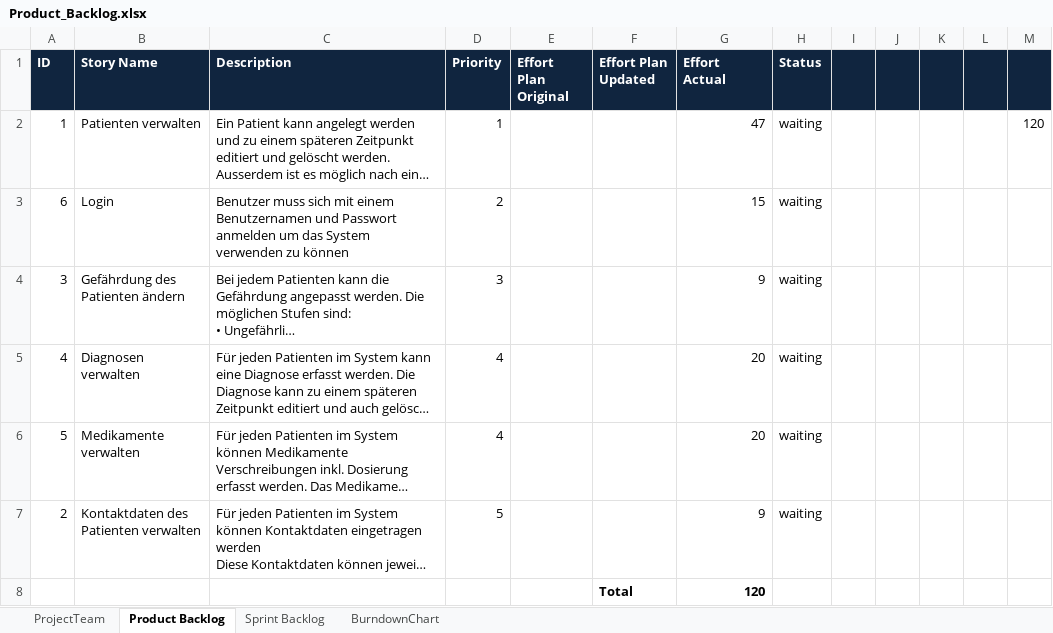
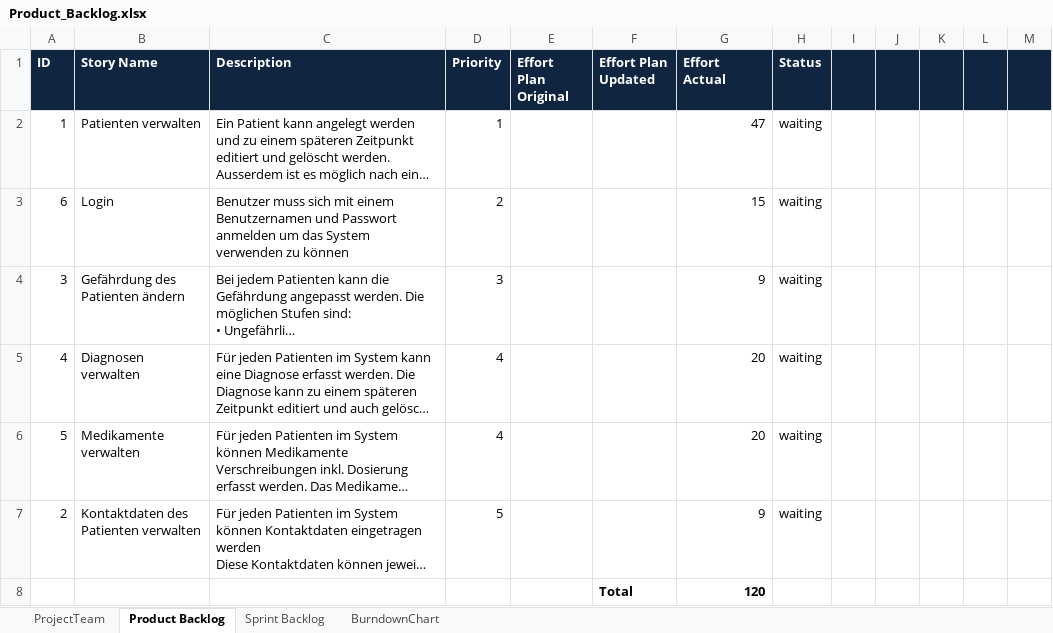
Before and after one commit to schne5/ch.bfh.bti7081.s2016.orange, an Excel workbook: doc/Task10/Product_Backlog.xlsx, sheet Product Backlog, drawn as a sheet; long unchanged cells end in …; values as stored, in another font and other column widths than the file's, no borders; the diff names each change by its address in the sheet, - before the commit and + after, or states it on an @@ line.

Commit message:
Sprint backlog

```diff
--- a/doc/Task10/Product_Backlog.xlsx (sheet Product Backlog)
+++ b/doc/Task10/Product_Backlog.xlsx (sheet Product Backlog)
-M2: 120
+M2: (empty)
```
Also changed, not shown: sheet Sprint Backlog, sheet ProjectTeam.
